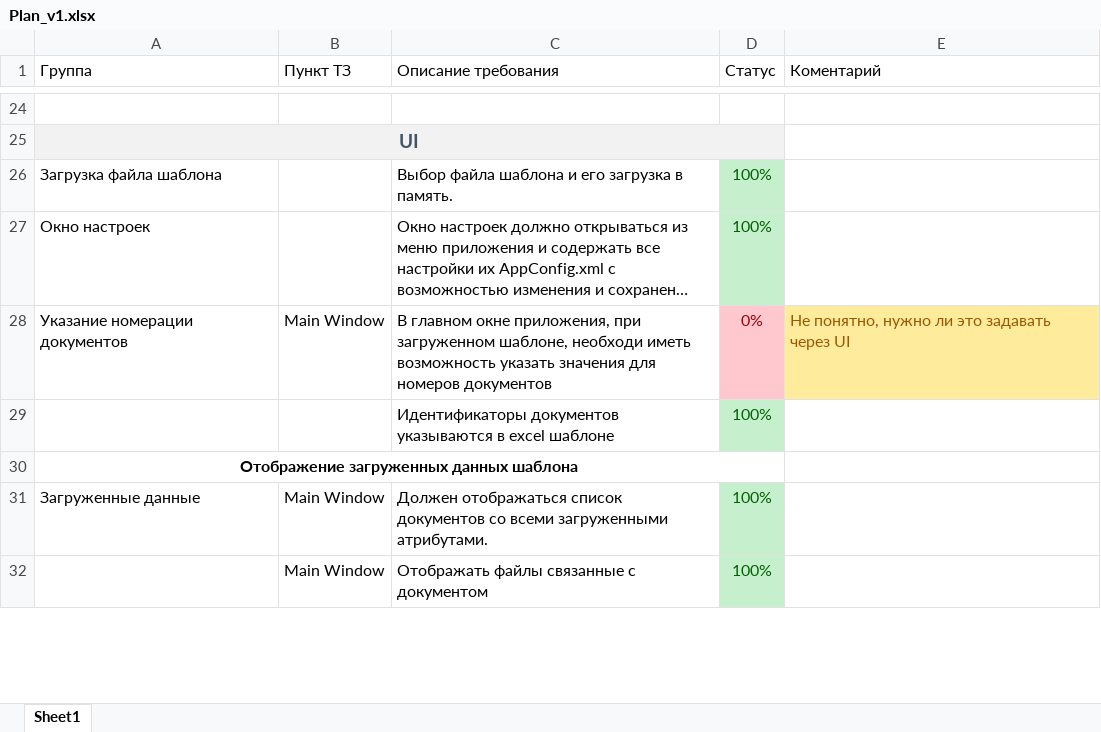
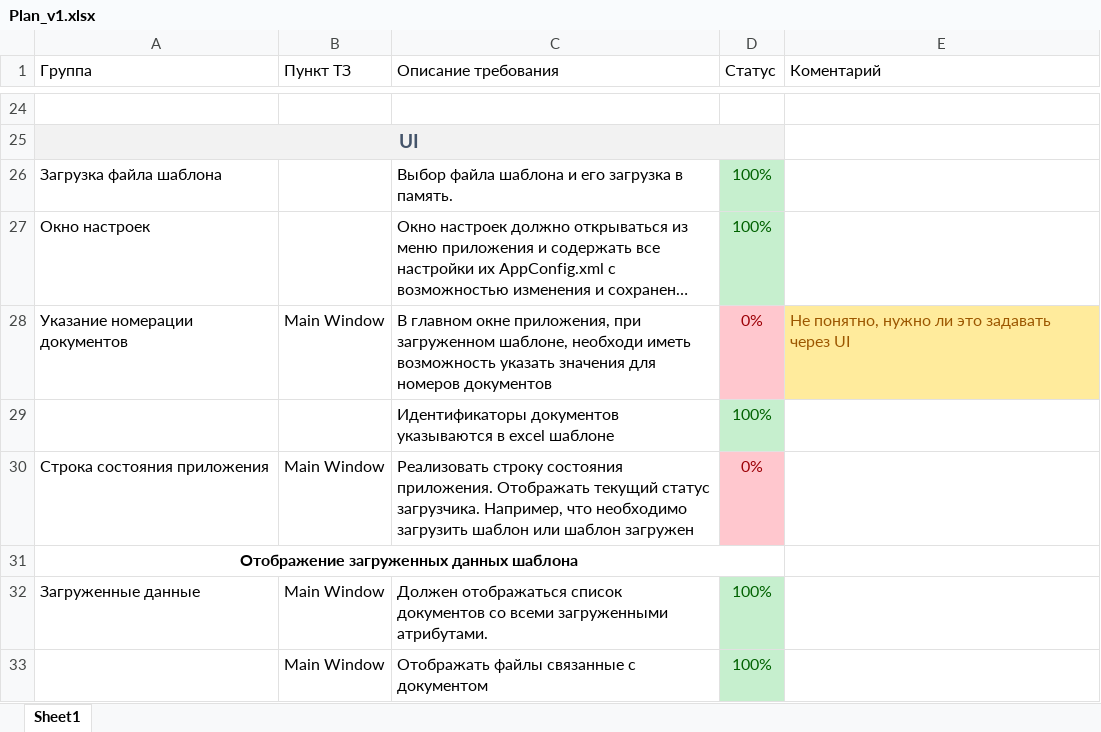
Before and after one commit to LProvalov/BravoSoft.DocumentsMover, an Excel workbook: Docs/Plan_v1.xlsx, sheet Sheet1, drawn as a sheet; only a part is shown, gaps mark what is left out; long unchanged cells end in …; values as stored, in another font and other column widths than the file's, no borders; the diff covers the shown part only; the diff names each change by its address in the sheet, - before the commit and + after, or states it on an @@ line.

Commit message:
- DocumentWindow implementation started. (Status document visualization) - DataGrid was changed to ListView/GridView - ListViewItems colarization functionallity started.
New functionality were implemented:
- AppSettings validation method.
- Core logger functionality.
- Checking of overwriting cards files.

Bugs fixed:

```diff
--- a/Docs/Plan_v1.xlsx (sheet Sheet1)
+++ b/Docs/Plan_v1.xlsx (sheet Sheet1)
+row 30: Строка состояния приложения | Main Window | Реализовать строку состояния приложения. Отображать текущий статус загрузчика. Например, что необходимо загрузить шаблон или шаблон загружен | 0%
```
Also changed, not shown: 1 added row, 11 edited cells and cell formats elsewhere in this sheet, 22 other files.
